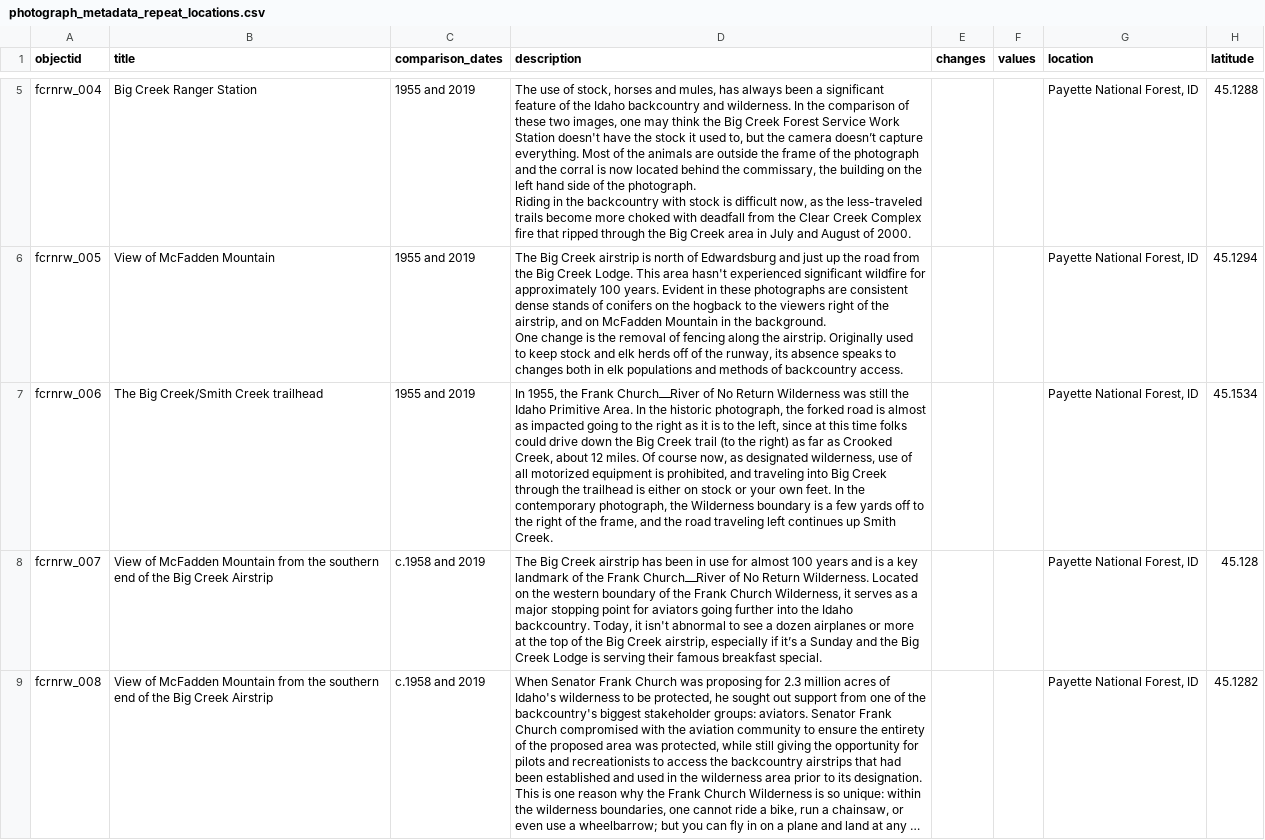
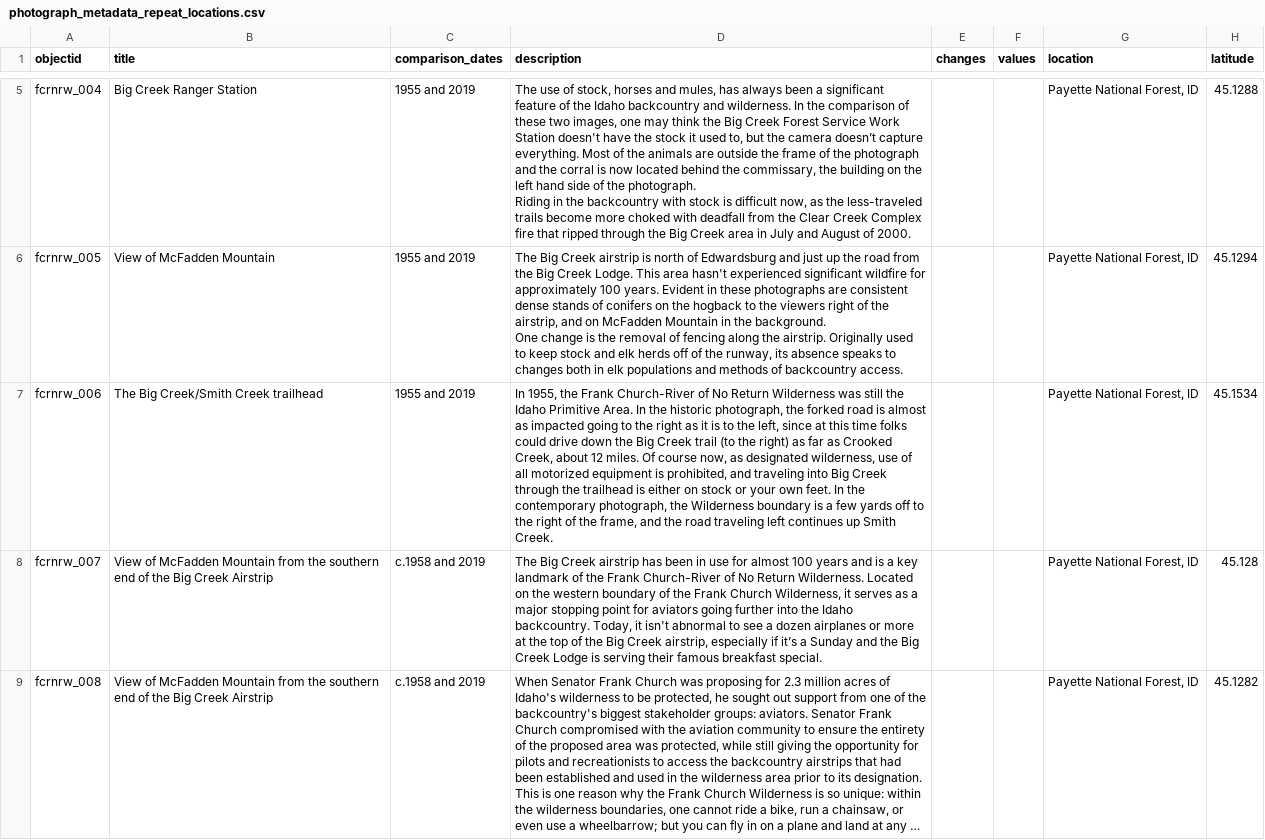
Before and after one commit to thecdil/big-creek-rephotography, a CSV file: _data/photograph_metadata_repeat_locations.csv, drawn as a sheet; only a part is shown, gaps mark what is left out; long unchanged cells end in …; the diff covers the shown part only; the diff names each change by its address in the sheet, - before the commit and + after, or states it on an @@ line.

```diff
--- a/_data/photograph_metadata_repeat_locations.csv
+++ b/_data/photograph_metadata_repeat_locations.csv
-D7 (description): …the Frank Church⎼River of No…
+D7 (description): …the Frank Church-River of No…
-D8 (description): …the Frank Church⎼River of No…
+D8 (description): …the Frank Church-River of No…
```
Also changed, not shown: 2 edited cells elsewhere in this file, 3 other files.
